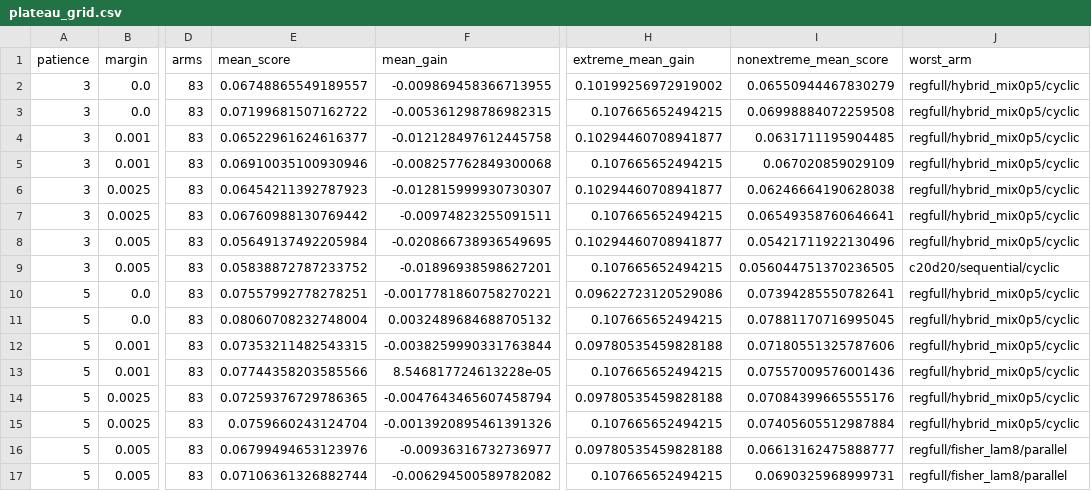
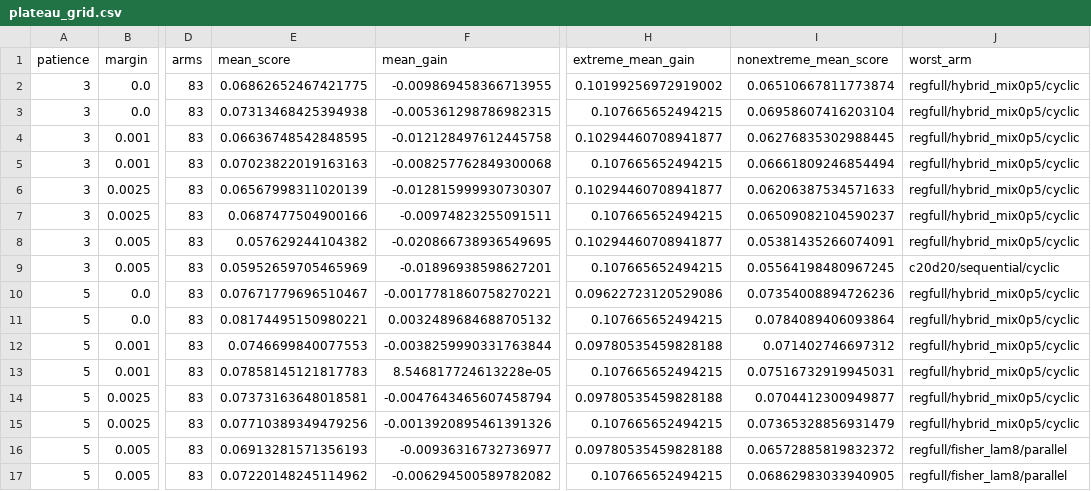
Before and after one commit to keshtkarsadegh/federated-outlier-adaptation, a CSV file: study/artifacts/Digits_study01/tables/stopping/plateau_grid.csv, drawn as a sheet; only a part is shown, gaps mark what is left out; the diff covers the shown part only; the diff names each change by its address in the sheet, - before the commit and + after, or states it on an @@ line.

```diff
--- a/study/artifacts/Digits_study01/tables/stopping/plateau_grid.csv
+++ b/study/artifacts/Digits_study01/tables/stopping/plateau_grid.csv
-E2 (mean_score): 0.06748865549189557
+E2 (mean_score): 0.06862652467421775
-I2 (nonextreme_mean_score): 0.06550944467830279
+I2 (nonextreme_mean_score): 0.06510667811773874
-E3 (mean_score): 0.07199681507162722
+E3 (mean_score): 0.07313468425394938
-I3 (nonextreme_mean_score): 0.06998884072259508
+I3 (nonextreme_mean_score): 0.06958607416203104
-E4 (mean_score): 0.06522961624616377
+E4 (mean_score): 0.06636748542848595
-I4 (nonextreme_mean_score): 0.0631711195904485
+I4 (nonextreme_mean_score): 0.06276835302988445
-E5 (mean_score): 0.06910035100930946
+E5 (mean_score): 0.07023822019163163
-I5 (nonextreme_mean_score): 0.067020859029109
+I5 (nonextreme_mean_score): 0.06661809246854494
-E6 (mean_score): 0.06454211392787923
+E6 (mean_score): 0.06567998311020139
-I6 (nonextreme_mean_score): 0.06246664190628038
+I6 (nonextreme_mean_score): 0.06206387534571633
-E7 (mean_score): 0.06760988130769442
+E7 (mean_score): 0.0687477504900166
-I7 (nonextreme_mean_score): 0.06549358760646641
+I7 (nonextreme_mean_score): 0.06509082104590237
-E8 (mean_score): 0.05649137492205984
+E8 (mean_score): 0.057629244104382
-I8 (nonextreme_mean_score): 0.05421711922130496
+I8 (nonextreme_mean_score): 0.05381435266074091
-E9 (mean_score): 0.05838872787233752
+E9 (mean_score): 0.05952659705465969
-I9 (nonextreme_mean_score): 0.056044751370236505
+I9 (nonextreme_mean_score): 0.05564198480967245
-E10 (mean_score): 0.07557992778278251
+E10 (mean_score): 0.07671779696510467
-I10 (nonextreme_mean_score): 0.07394285550782641
+I10 (nonextreme_mean_score): 0.07354008894726236
-E11 (mean_score): 0.08060708232748004
+E11 (mean_score): 0.08174495150980221
-I11 (nonextreme_mean_score): 0.07881170716995045
+I11 (nonextreme_mean_score): 0.0784089406093864
-E12 (mean_score): 0.07353211482543315
+E12 (mean_score): 0.0746699840077553
-I12 (nonextreme_mean_score): 0.07180551325787606
+I12 (nonextreme_mean_score): 0.071402746697312
-E13 (mean_score): 0.07744358203585566
+E13 (mean_score): 0.07858145121817783
-I13 (nonextreme_mean_score): 0.07557009576001436
+I13 (nonextreme_mean_score): 0.07516732919945031
-E14 (mean_score): 0.07259376729786365
+E14 (mean_score): 0.07373163648018581
-I14 (nonextreme_mean_score): 0.07084399665555176
+I14 (nonextreme_mean_score): 0.0704412300949877
-E15 (mean_score): 0.0759660243124704
+E15 (mean_score): 0.07710389349479256
-I15 (nonextreme_mean_score): 0.07405605512987884
+I15 (nonextreme_mean_score): 0.07365328856931479
-E16 (mean_score): 0.06799494653123976
+E16 (mean_score): 0.06913281571356193
-I16 (nonextreme_mean_score): 0.06613162475888777
+I16 (nonextreme_mean_score): 0.06572885819832372
-E17 (mean_score): 0.07106361326882744
+E17 (mean_score): 0.07220148245114962
-I17 (nonextreme_mean_score): 0.0690325968999731
+I17 (nonextreme_mean_score): 0.06862983033940905
```
Also changed, not shown: 32 edited cells elsewhere in this file, study/artifacts/Digits_study01/tables/paper/sizes_five.csv, study/artifacts/Digits_study01/tables/stopping/plateau_holdout_extremes.csv, 31 other files.
